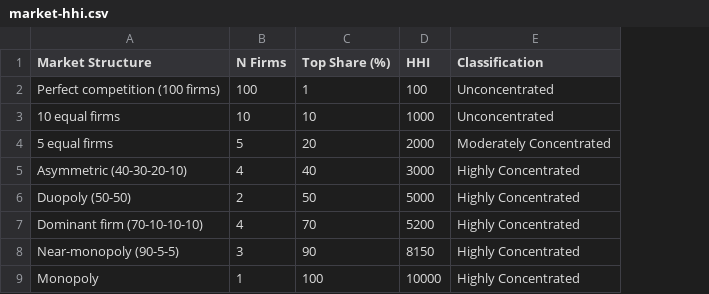
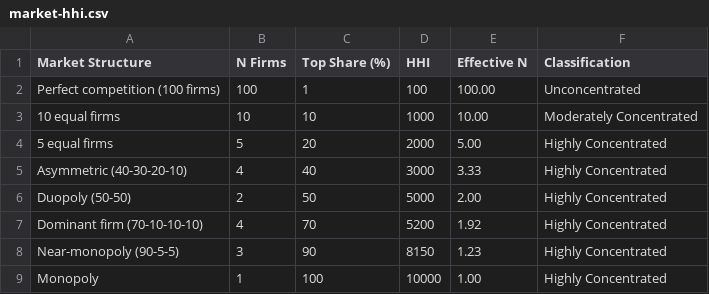
Before and after one commit to rawatpranjal/structural-economics, a CSV file: industrial-organization/effective-hhi/tables/market-hhi.csv, drawn as a sheet; addresses are those after the commit; the diff names each change by its address in the sheet, - before the commit and + after, or states it on an @@ line.

Commit message:
Revise effective HHI tutorial

```diff
--- a/industrial-organization/effective-hhi/tables/market-hhi.csv
+++ b/industrial-organization/effective-hhi/tables/market-hhi.csv
+column E (Effective N), rows 2-9: 100.00 | 10.00 | 5.00 | 3.33 | 2.00 | 1.92 | 1.23 | 1.00
-F3 (Classification): Unconcentrated
+F3 (Classification): Moderately Concentrated
-F4 (Classification): Moderately Concentrated
+F4 (Classification): Highly Concentrated
```
Also changed, not shown: 6 other files.
